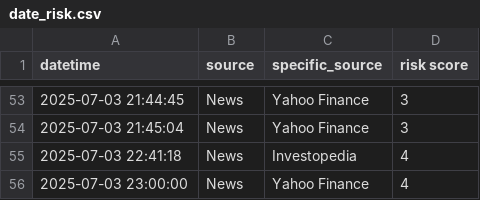
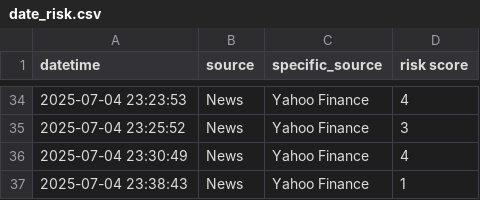
Before and after one commit to ksenijav03/test-finrl-deepseek-stock-prediction, a CSV file: sentiment/temp/date_risk.csv, drawn as a sheet; only a part is shown, gaps mark what is left out; the diff covers the shown part only.

```diff
--- a/sentiment/temp/date_risk.csv
+++ b/sentiment/temp/date_risk.csv
@@ -53,4 +34,4 @@ datetime,source,specific_source,risk score
-2025-07-03 21:44:45,News,Yahoo Finance,3
-2025-07-03 21:45:04,News,Yahoo Finance,3
-2025-07-03 22:41:18,News,Investopedia,4
-2025-07-03 23:00:00,News,Yahoo Finance,4
+2025-07-04 23:23:53,News,Yahoo Finance,4
+2025-07-04 23:25:52,News,Yahoo Finance,3
+2025-07-04 23:30:49,News,Yahoo Finance,4
+2025-07-04 23:38:43,News,Yahoo Finance,1
```
Also changed, not shown: 8 added rows, 27 removed rows and 32 edited cells elsewhere in this file, sentiment/aggregated_risk_scores.csv, 1 other file.
